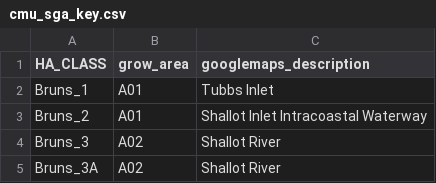
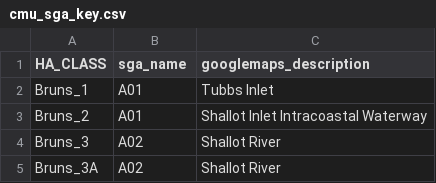
Before and after one commit to Biosystems-Analytics-Lab/shellcast, a CSV file: analysis/data/tabular/inputs/ncdmf_rainfall_thresholds/cmu_sga_key.csv, drawn as a sheet; only a part is shown.

Commit message:
changed header names

```diff
--- a/analysis/data/tabular/inputs/ncdmf_rainfall_thresholds/cmu_sga_key.csv
+++ b/analysis/data/tabular/inputs/ncdmf_rainfall_thresholds/cmu_sga_key.csv
@@ -1,2 +1,2 @@
-HA_CLASS,grow_area,googlemaps_description
+HA_CLASS,sga_name,googlemaps_description
 Bruns_1,A01,Tubbs Inlet
```
Also changed, not shown: analysis/data/tabular/inputs/ncdmf_rainfall_thresholds/sga_key.csv.
